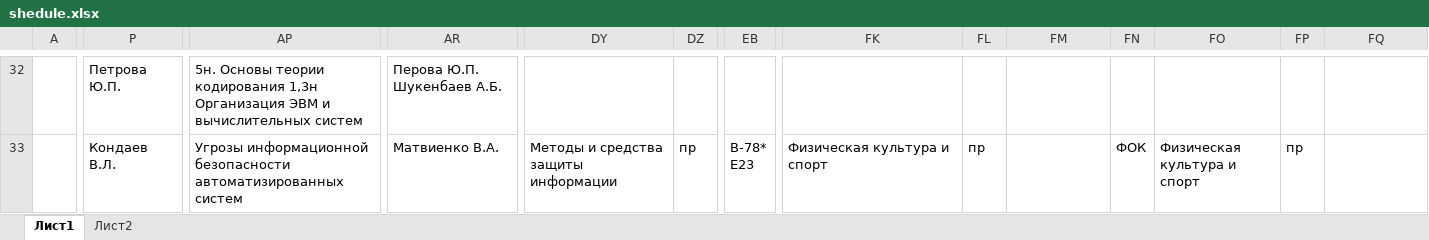
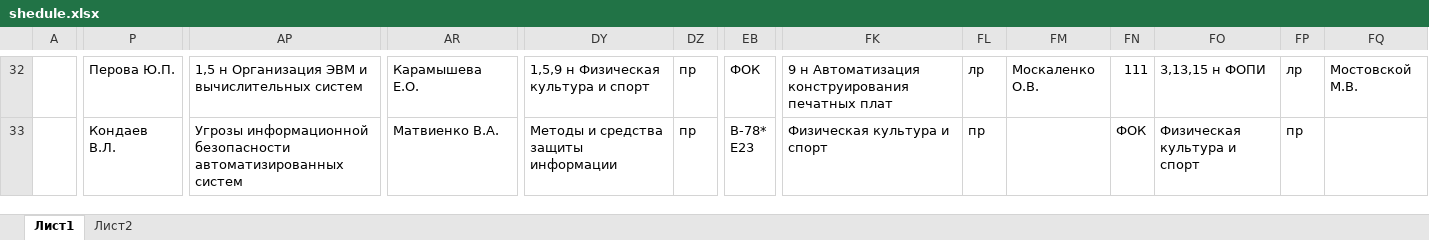
Before and after one commit to temacode/timetable, an Excel workbook: public/shedule.xlsx, sheet Лист1, drawn as a sheet; only a part is shown, gaps mark what is left out; values as stored, in another font and other column widths than the file's, no cell formats; the diff covers the shown part only; the diff names each change by its address in the sheet, - before the commit and + after, or states it on an @@ line.

```diff
--- a/public/shedule.xlsx (sheet Лист1)
+++ b/public/shedule.xlsx (sheet Лист1)
-P32: Петрова Ю.П.
+P32: Перова Ю.П.
-AP32: 5н. Основы теории кодирования 1,3н Организация ЭВМ…
+AP32: 1,5 н Организация ЭВМ…
-AR32: Перова Ю.П. Шукенбаев А.Б.
+AR32: Карамышева Е.О.
-DY32: (empty)
+DY32: 1,5,9 н Физическая культура и спорт
-DZ32: (empty)
+DZ32: пр
-EB32: (empty)
+EB32: ФОК
-FK32: (empty)
+FK32: 9 н Автоматизация конструирования печатных плат
-FL32: (empty)
+FL32: лр
-FM32: (empty)
+FM32: Москаленко О.В.
-FN32: (empty)
+FN32: 111
-FO32: (empty)
+FO32: 3,13,15 н ФОПИ
-FP32: (empty)
+FP32: лр
-FQ32: (empty)
+FQ32: Мостовской М.В.
```
Also changed, not shown: 738 edited cells elsewhere in this sheet, cell formats, 7 other files.
